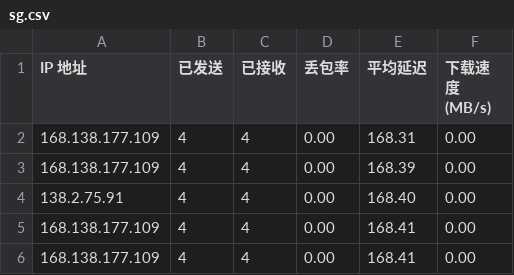
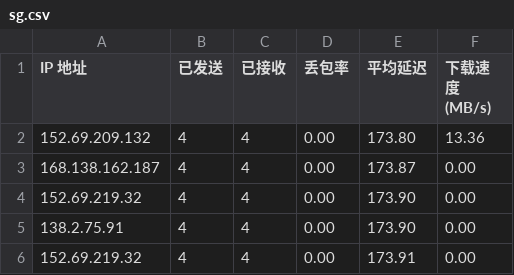
Before and after one commit to jmheqiao/CFCDN-Auto, a CSV file: CloudflareST/sg.csv, drawn as a sheet.

```diff
--- a/CloudflareST/sg.csv
+++ b/CloudflareST/sg.csv
@@ -1,6 +1,6 @@
 IP 地址,已发送,已接收,丢包率,平均延迟,下载速度 (MB/s)
-168.138.177.109,4,4,0.00,168.31,0.00
-168.138.177.109,4,4,0.00,168.39,0.00
-138.2.75.91,4,4,0.00,168.40,0.00
-168.138.177.109,4,4,0.00,168.41,0.00
-168.138.177.109,4,4,0.00,168.41,0.00
+152.69.209.132,4,4,0.00,173.80,13.36
+168.138.162.187,4,4,0.00,173.87,0.00
+152.69.219.32,4,4,0.00,173.90,0.00
+138.2.75.91,4,4,0.00,173.90,0.00
+152.69.219.32,4,4,0.00,173.91,0.00
```
Also changed, not shown: 2 other files.
